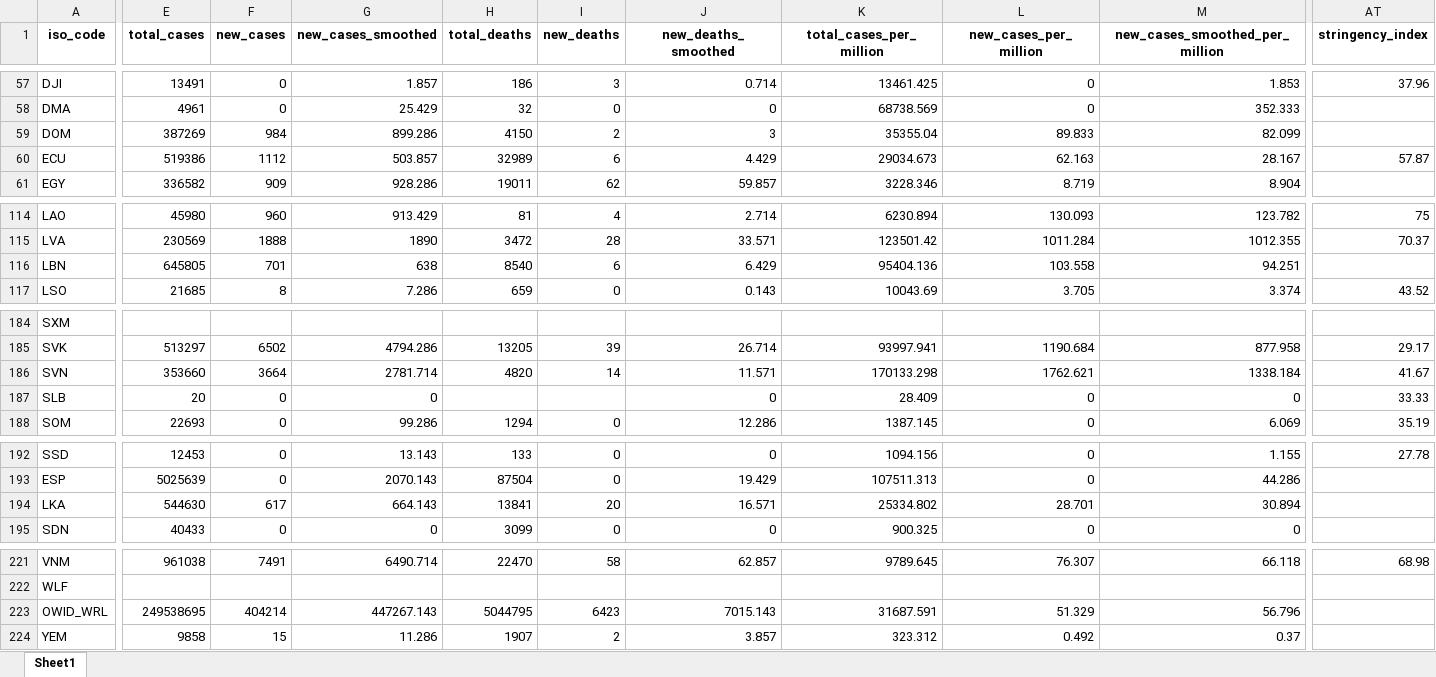
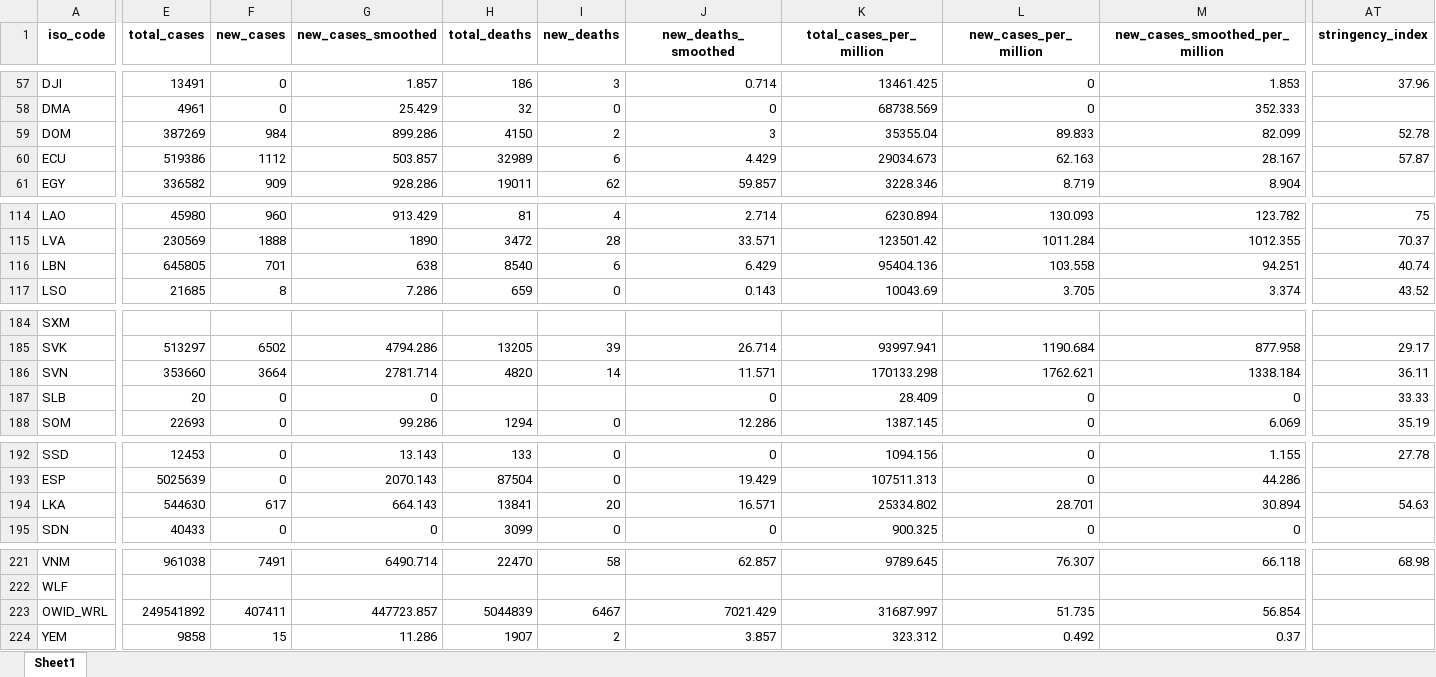
Before and after one commit to upamapsb/Upama, an Excel workbook: public/data/latest/owid-covid-latest.xlsx, sheet Sheet1, drawn as a sheet; only a part is shown, gaps mark what is left out; values as stored, in another font and other column widths than the file's, no borders; the diff covers the shown part only; the diff names each change by its address in the sheet, - before the commit and + after, or states it on an @@ line.

```diff
--- a/public/data/latest/owid-covid-latest.xlsx (sheet Sheet1)
+++ b/public/data/latest/owid-covid-latest.xlsx (sheet Sheet1)
-AT59 (stringency_index): (empty)
+AT59 (stringency_index): 52.78
-AT116 (stringency_index): (empty)
+AT116 (stringency_index): 40.74
-AT186 (stringency_index): 41.67
+AT186 (stringency_index): 36.11
-AT194 (stringency_index): (empty)
+AT194 (stringency_index): 54.63
-E223 (total_cases): 249538695
+E223 (total_cases): 249541892
-F223 (new_cases): 404214
+F223 (new_cases): 407411
-G223 (new_cases_smoothed): 447267.143
+G223 (new_cases_smoothed): 447723.857
-H223 (total_deaths): 5044795
+H223 (total_deaths): 5044839
-I223 (new_deaths): 6423
+I223 (new_deaths): 6467
-J223 (new_deaths_smoothed): 7015.143
+J223 (new_deaths_smoothed): 7021.429
-K223 (total_cases_per_million): 31687.591
+K223 (total_cases_per_million): 31687.997
-L223 (new_cases_per_million): 51.329
+L223 (new_cases_per_million): 51.735
-M223 (new_cases_smoothed_per_million): 56.796
+M223 (new_cases_smoothed_per_million): 56.854
```
Also changed, not shown: 41 edited cells elsewhere in this sheet, 30 other files.
